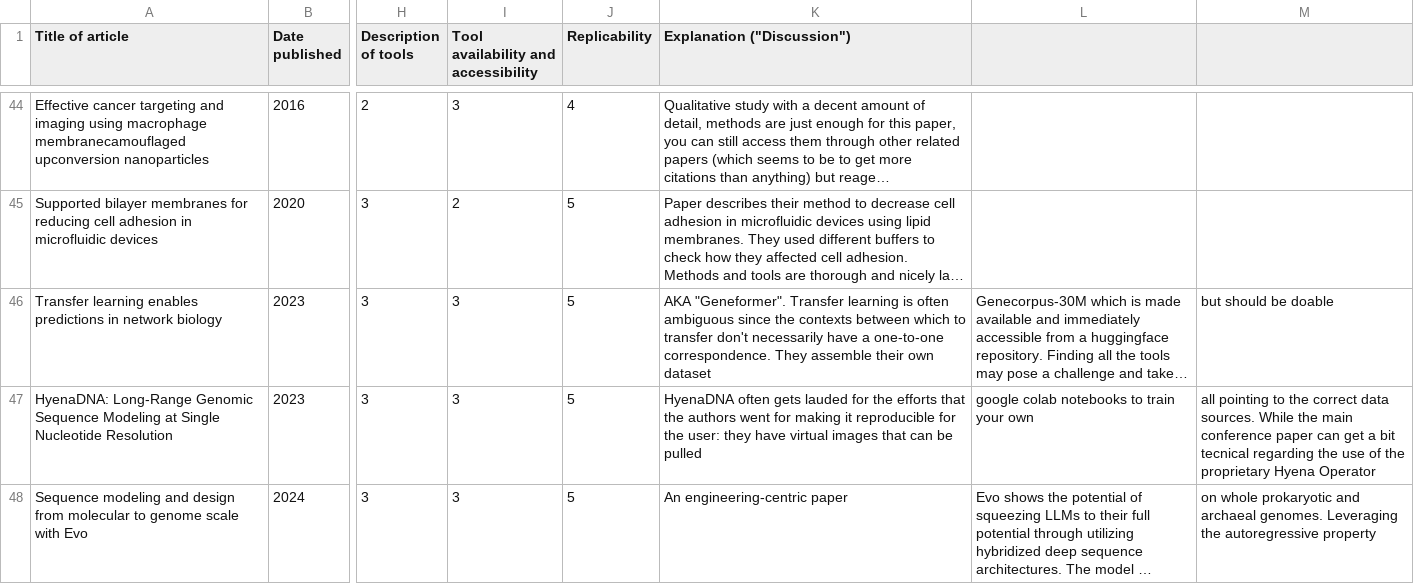
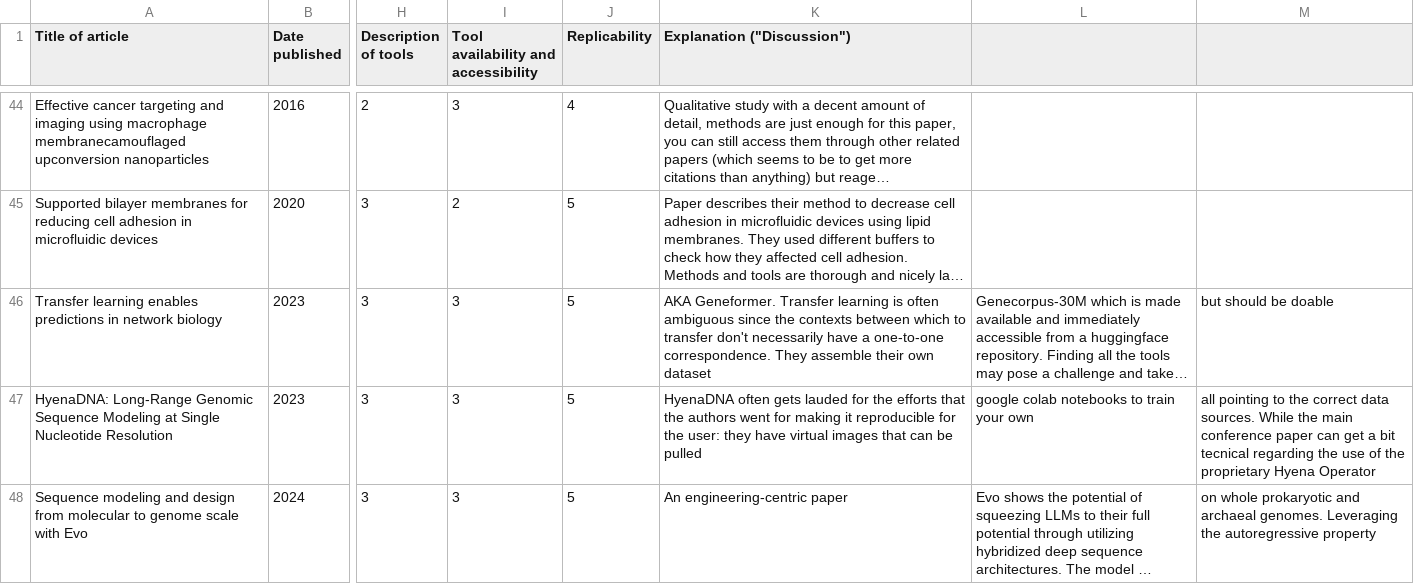
Before and after one commit to Joon-Hwan-Hong/QLSC600D2_2025_M5A1, a CSV file: JB_ClassAssignment.csv, drawn as a sheet; only a part is shown, gaps mark what is left out; long unchanged cells end in …; the diff names each change by its address in the sheet, - before the commit and + after, or states it on an @@ line.

Commit message:
Fixed formatting error

```diff
--- a/JB_ClassAssignment.csv
+++ b/JB_ClassAssignment.csv
-K46 (Explanation ("Discussion")): AKA "Geneformer". Transfer learning…
+K46 (Explanation ("Discussion")): AKA Geneformer. Transfer learning…
```
